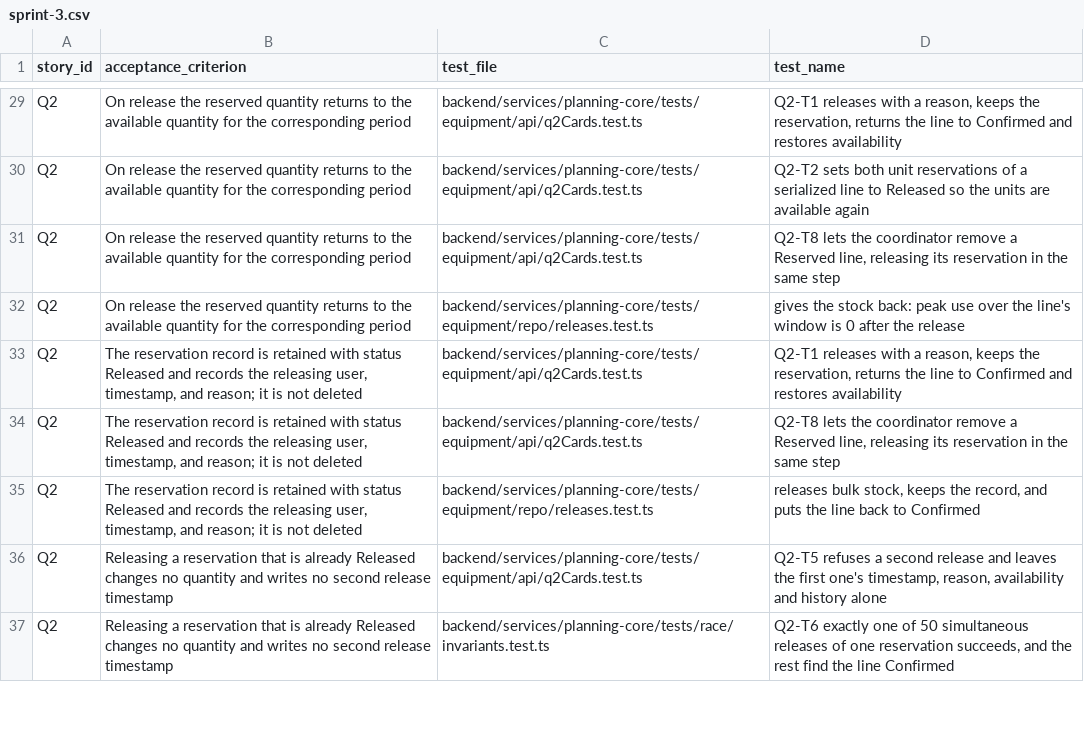
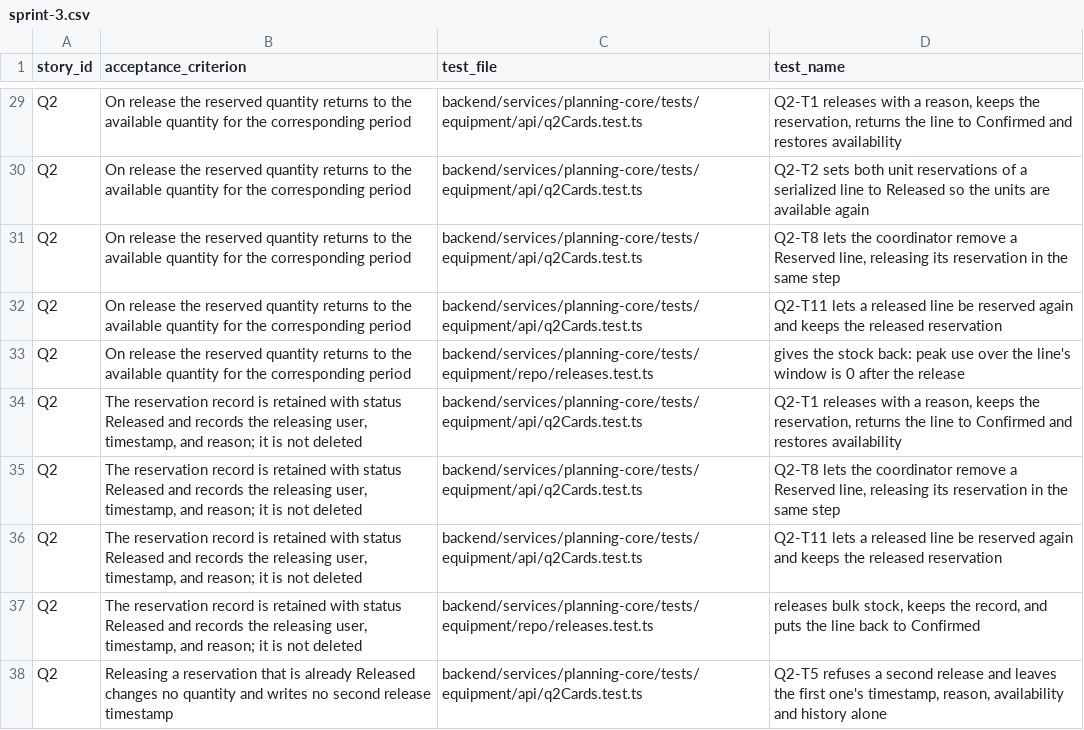
Before and after one commit to raphaelkwek/event-planning-and-venue-booking-system, a CSV file: documentation/traceability/sprint-3.csv, drawn as a sheet; only a part is shown, gaps mark what is left out; the shorter side is filled out with more unchanged rows.

Commit message:
fix(q2): tidy the release banner, trace T11 fully, note deploy order

```diff
--- a/documentation/traceability/sprint-3.csv
+++ b/documentation/traceability/sprint-3.csv
@@ -31,2 +31,3 @@ Q2,On release the reserved quantity returns to the available quantity for the co
 Q2,On release the reserved quantity returns to the available quantity for the corresponding period,backend/services/planning-core/tests/equipment/api/q2Cards.test.ts,"Q2-T8 lets the coordinator remove a Reserved line, releasing its reservation in the same step"
+Q2,On release the reserved quantity returns to the available quantity for the corresponding period,backend/services/planning-core/tests/equipment/api/q2Cards.test.ts,Q2-T11 lets a released line be reserved again and keeps the released reservation
 Q2,On release the reserved quantity returns to the available quantity for the corresponding period,backend/services/planning-core/tests/equipment/repo/releases.test.ts,gives the stock back: peak use over the line's window is 0 after the release
@@ -34,2 +35,3 @@ Q2,"The reservation record is retained with status Released and records the rele
 Q2,"The reservation record is retained with status Released and records the releasing user, timestamp, and reason; it is not deleted",backend/services/planning-core/tests/equipment/api/q2Cards.test.ts,"Q2-T8 lets the coordinator remove a Reserved line, releasing its reservation in the same step"
+Q2,"The reservation record is retained with status Released and records the releasing user, timestamp, and reason; it is not deleted",backend/services/planning-core/tests/equipment/api/q2Cards.test.ts,Q2-T11 lets a released line be reserved again and keeps the released reservation
 Q2,"The reservation record is retained with status Released and records the releasing user, timestamp, and reason; it is not deleted",backend/services/planning-core/tests/equipment/repo/releases.test.ts,"releases bulk stock, keeps the record, and puts the line back to Confirmed"
```
Also changed, not shown: 3 other files.
